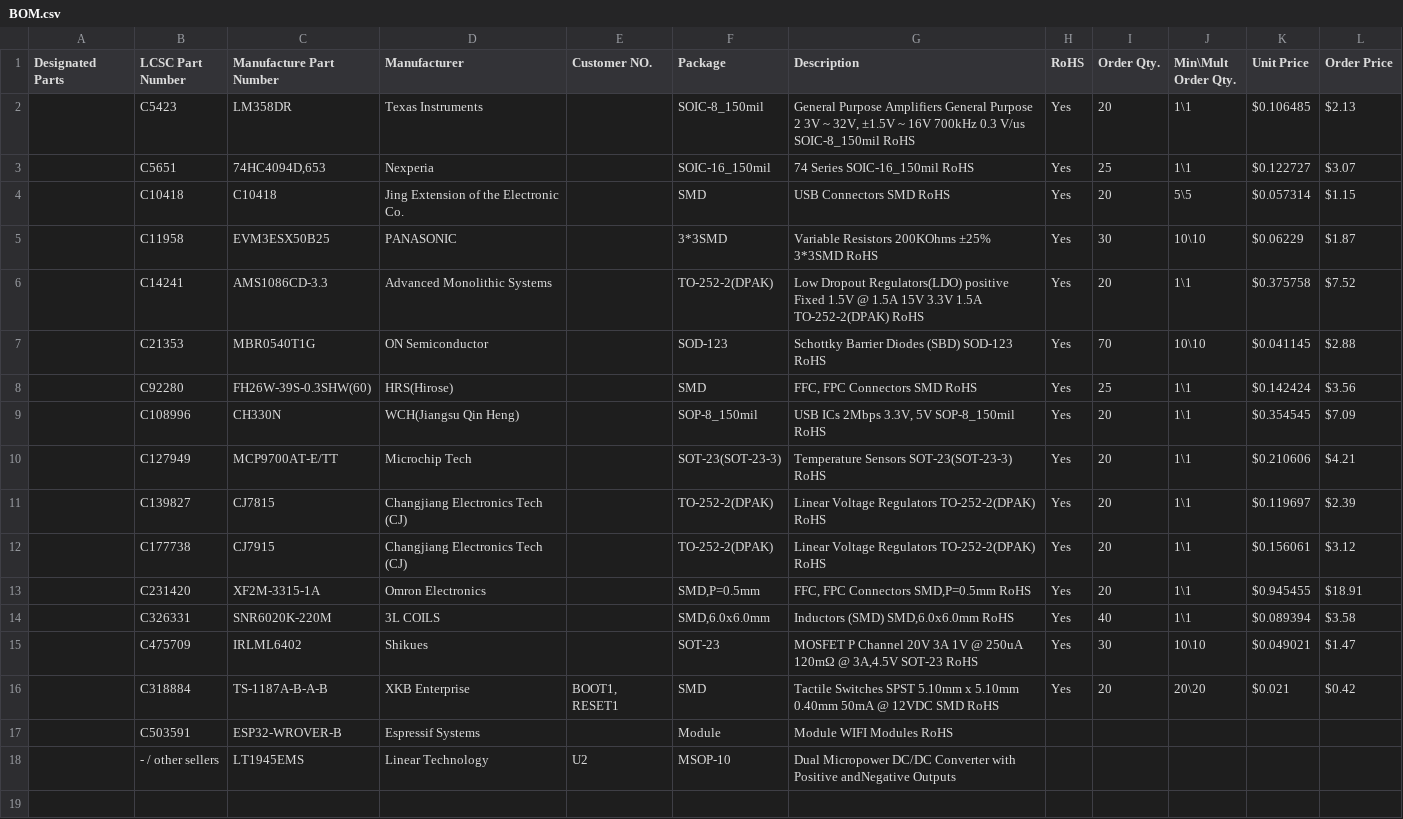
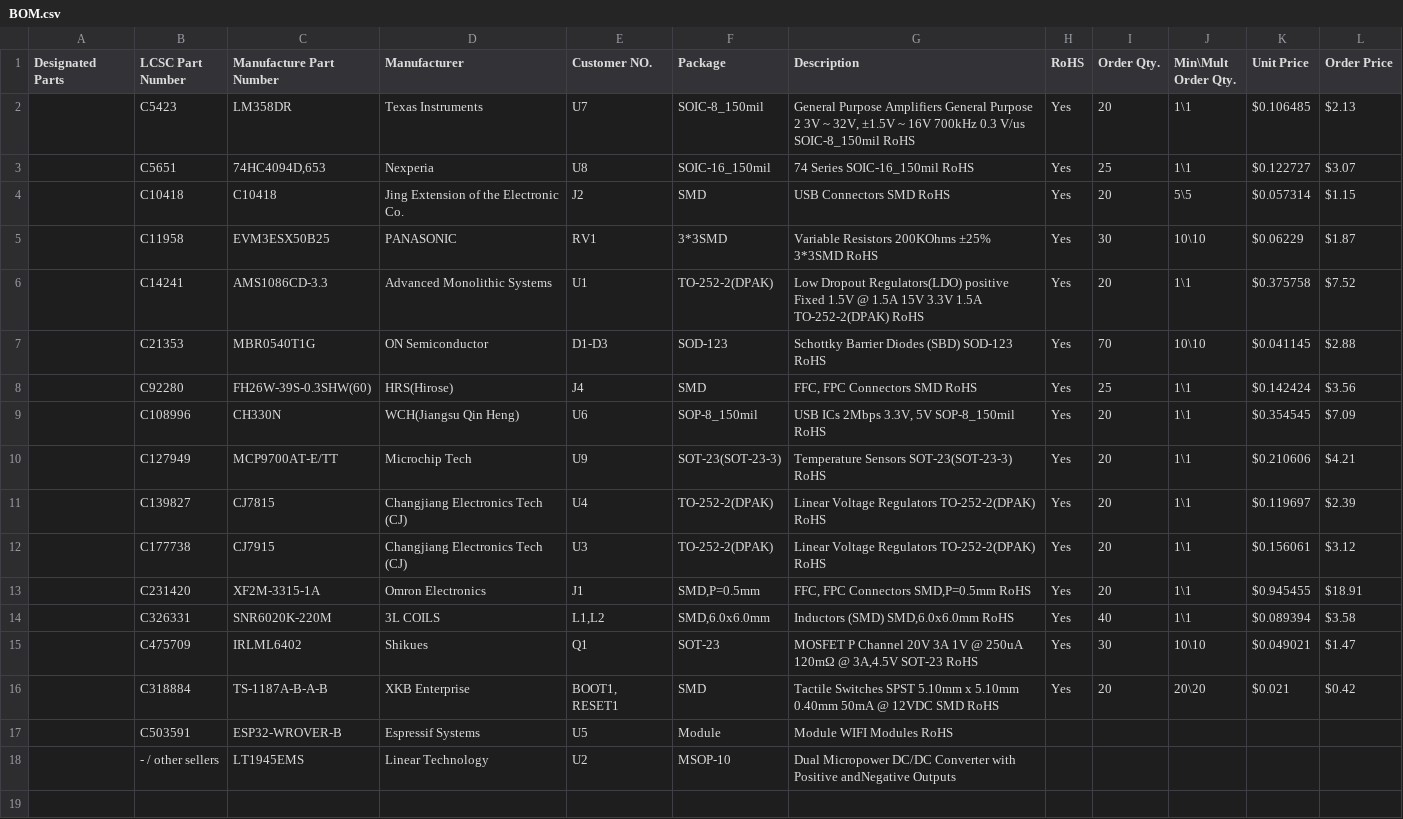
Before and after one commit to vroland/epdiy, a CSV file: hardware/BOM.csv, drawn as a sheet; only a part is shown.

Commit message:
complete designators in BOM

```diff
--- a/hardware/BOM.csv
+++ b/hardware/BOM.csv
@@ -1,18 +1,18 @@
 Designated Parts,LCSC Part Number,Manufacture Part Number,Manufacturer,Customer NO.,Package,Description,RoHS,Order Qty.,Min\Mult Order Qty.,Unit Price,Order Price
-,C5423,LM358DR,Texas Instruments,,SOIC-8_150mil,"General Purpose Amplifiers General Purpose 2 3V ~ 32V, ±1.5V ~ 16V 700kHz 0.3 V/us SOIC-8_150mil RoHS",Yes,20,1\1,$0.106485,$2.13
-,C5651,"74HC4094D,653",Nexperia,,SOIC-16_150mil,74 Series SOIC-16_150mil RoHS,Yes,25,1\1,$0.122727,$3.07
-,C10418,C10418,Jing Extension of the Electronic Co.,,SMD,USB Connectors SMD RoHS,Yes,20,5\5,$0.057314,$1.15
-,C11958,EVM3ESX50B25,PANASONIC,,3*3SMD,Variable Resistors 200KOhms ±25% 3*3SMD RoHS,Yes,30,10\10,$0.06229,$1.87
-,C14241,AMS1086CD-3.3,Advanced Monolithic Systems,,TO-252-2(DPAK),Low Dropout Regulators(LDO) positive Fixed 1.5V @ 1.5A 15V 3.3V 1.5A TO-252-2(DPAK) RoHS,Yes,20,1\1,$0.375758,$7.52
-,C21353,MBR0540T1G,ON Semiconductor,,SOD-123,Schottky Barrier Diodes (SBD) SOD-123 RoHS,Yes,70,10\10,$0.041145,$2.88
-,C92280,FH26W-39S-0.3SHW(60),HRS(Hirose),,SMD,"FFC, FPC Connectors SMD RoHS",Yes,25,1\1,$0.142424,$3.56
-,C108996,CH330N,WCH(Jiangsu Qin Heng),,SOP-8_150mil,"USB ICs 2Mbps 3.3V, 5V SOP-8_150mil RoHS",Yes,20,1\1,$0.354545,$7.09
-,C127949,MCP9700AT-E/TT,Microchip Tech,,SOT-23(SOT-23-3),Temperature Sensors SOT-23(SOT-23-3) RoHS,Yes,20,1\1,$0.210606,$4.21
-,C139827,CJ7815,Changjiang Electronics Tech (CJ),,TO-252-2(DPAK),Linear Voltage Regulators TO-252-2(DPAK) RoHS,Yes,20,1\1,$0.119697,$2.39
-,C177738,CJ7915,Changjiang Electronics Tech (CJ),,TO-252-2(DPAK),Linear Voltage Regulators TO-252-2(DPAK) RoHS,Yes,20,1\1,$0.156061,$3.12
-,C231420,XF2M-3315-1A,Omron Electronics,,"SMD,P=0.5mm","FFC, FPC Connectors SMD,P=0.5mm RoHS",Yes,20,1\1,$0.945455,$18.91
-,C326331,SNR6020K-220M,3L COILS,,"SMD,6.0x6.0mm","Inductors (SMD) SMD,6.0x6.0mm RoHS",Yes,40,1\1,$0.089394,$3.58
-,C475709,IRLML6402,Shikues,,SOT-23,"MOSFET P Channel 20V 3A 1V @ 250uA 120mΩ @ 3A,4.5V SOT-23 RoHS",Yes,30,10\10,$0.049021,$1.47
+,C5423,LM358DR,Texas Instruments,U7,SOIC-8_150mil,"General Purpose Amplifiers General Purpose 2 3V ~ 32V, ±1.5V ~ 16V 700kHz 0.3 V/us SOIC-8_150mil RoHS",Yes,20,1\1,$0.106485,$2.13
+,C5651,"74HC4094D,653",Nexperia,U8,SOIC-16_150mil,74 Series SOIC-16_150mil RoHS,Yes,25,1\1,$0.122727,$3.07
+,C10418,C10418,Jing Extension of the Electronic Co.,J2,SMD,USB Connectors SMD RoHS,Yes,20,5\5,$0.057314,$1.15
+,C11958,EVM3ESX50B25,PANASONIC,RV1,3*3SMD,Variable Resistors 200KOhms ±25% 3*3SMD RoHS,Yes,30,10\10,$0.06229,$1.87
+,C14241,AMS1086CD-3.3,Advanced Monolithic Systems,U1,TO-252-2(DPAK),Low Dropout Regulators(LDO) positive Fixed 1.5V @ 1.5A 15V 3.3V 1.5A TO-252-2(DPAK) RoHS,Yes,20,1\1,$0.375758,$7.52
+,C21353,MBR0540T1G,ON Semiconductor,D1-D3,SOD-123,Schottky Barrier Diodes (SBD) SOD-123 RoHS,Yes,70,10\10,$0.041145,$2.88
+,C92280,FH26W-39S-0.3SHW(60),HRS(Hirose),J4,SMD,"FFC, FPC Connectors SMD RoHS",Yes,25,1\1,$0.142424,$3.56
+,C108996,CH330N,WCH(Jiangsu Qin Heng),U6,SOP-8_150mil,"USB ICs 2Mbps 3.3V, 5V SOP-8_150mil RoHS",Yes,20,1\1,$0.354545,$7.09
+,C127949,MCP9700AT-E/TT,Microchip Tech,U9,SOT-23(SOT-23-3),Temperature Sensors SOT-23(SOT-23-3) RoHS,Yes,20,1\1,$0.210606,$4.21
+,C139827,CJ7815,Changjiang Electronics Tech (CJ),U4,TO-252-2(DPAK),Linear Voltage Regulators TO-252-2(DPAK) RoHS,Yes,20,1\1,$0.119697,$2.39
+,C177738,CJ7915,Changjiang Electronics Tech (CJ),U3,TO-252-2(DPAK),Linear Voltage Regulators TO-252-2(DPAK) RoHS,Yes,20,1\1,$0.156061,$3.12
+,C231420,XF2M-3315-1A,Omron Electronics,J1,"SMD,P=0.5mm","FFC, FPC Connectors SMD,P=0.5mm RoHS",Yes,20,1\1,$0.945455,$18.91
+,C326331,SNR6020K-220M,3L COILS,"L1,L2","SMD,6.0x6.0mm","Inductors (SMD) SMD,6.0x6.0mm RoHS",Yes,40,1\1,$0.089394,$3.58
+,C475709,IRLML6402,Shikues,Q1,SOT-23,"MOSFET P Channel 20V 3A 1V @ 250uA 120mΩ @ 3A,4.5V SOT-23 RoHS",Yes,30,10\10,$0.049021,$1.47
 ,C318884,TS-1187A-B-A-B,XKB Enterprise,"BOOT1, RESET1",SMD,Tactile Switches SPST 5.10mm x 5.10mm 0.40mm 50mA @ 12VDC SMD RoHS,Yes,20,20\20,$0.021,$0.42
-,C503591,ESP32-WROVER-B,Espressif Systems,,Module,Module WIFI Modules RoHS,,,,,
+,C503591,ESP32-WROVER-B,Espressif Systems,U5,Module,Module WIFI Modules RoHS,,,,,
 ,- / other sellers,LT1945EMS,Linear Technology,U2,MSOP-10,Dual Micropower DC/DC Converter with Positive andNegative Outputs,,,,,
```
